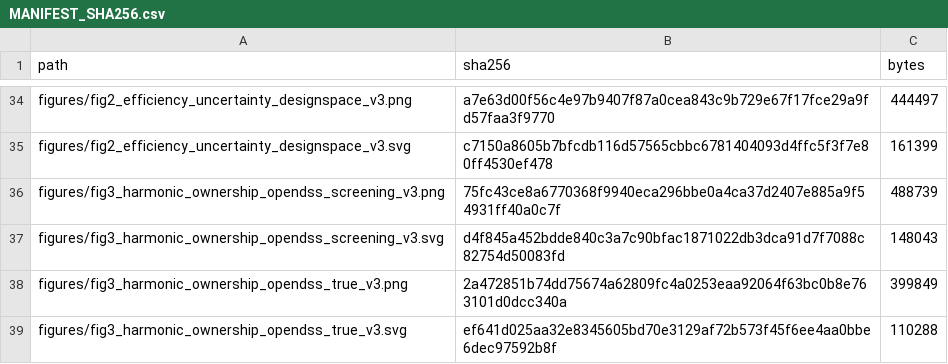
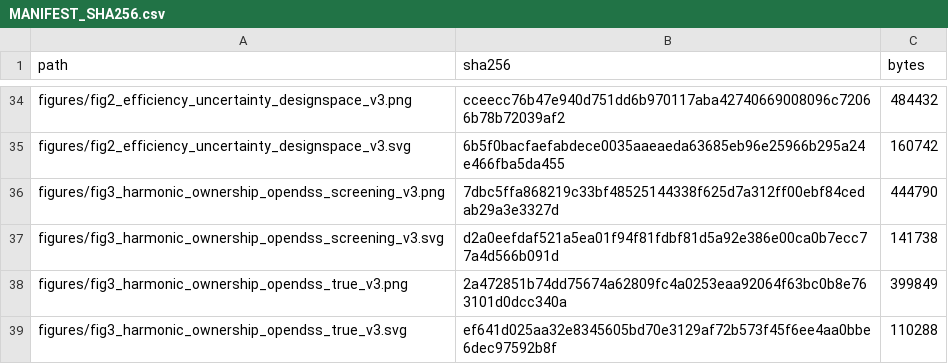
Before and after one commit to SavannahY/dc-ai-factory-backbone-reproducibility, a CSV file: MANIFEST_SHA256.csv, drawn as a sheet; only a part is shown, gaps mark what is left out; the diff covers the shown part only; the diff names each change by its address in the sheet, - before the commit and + after, or states it on an @@ line.

```diff
--- a/MANIFEST_SHA256.csv
+++ b/MANIFEST_SHA256.csv
-B34 (sha256): a7e63d00f56c4e97b9407f87a0cea843c9b729e67f17fce29a9fd57faa3f9770
+B34 (sha256): cceecc76b47e940d751dd6b970117aba42740669008096c72066b78b72039af2
-C34 (bytes): 444497
+C34 (bytes): 484432
-B35 (sha256): c7150a8605b7bfcdb116d57565cbbc6781404093d4ffc5f3f7e80ff4530ef478
+B35 (sha256): 6b5f0bacfaefabdece0035aaeaeda63685eb96e25966b295a24e466fba5da455
-C35 (bytes): 161399
+C35 (bytes): 160742
-B36 (sha256): 75fc43ce8a6770368f9940eca296bbe0a4ca37d2407e885a9f54931ff40a0c7f
+B36 (sha256): 7dbc5ffa868219c33bf48525144338f625d7a312ff00ebf84cedab29a3e3327d
-C36 (bytes): 488739
+C36 (bytes): 444790
-B37 (sha256): d4f845a452bdde840c3a7c90bfac1871022db3dca91d7f7088c82754d50083fd
+B37 (sha256): d2a0eefdaf521a5ea01f94f81fdbf81d5a92e386e00ca0b7ecc77a4d566b091d
-C37 (bytes): 148043
+C37 (bytes): 141738
```
Also changed, not shown: 54 edited cells elsewhere in this file, data/dc_fault_protection_backbone_fault_v3.csv, data/dynamic_metrics_v3.csv, 31 other files.
